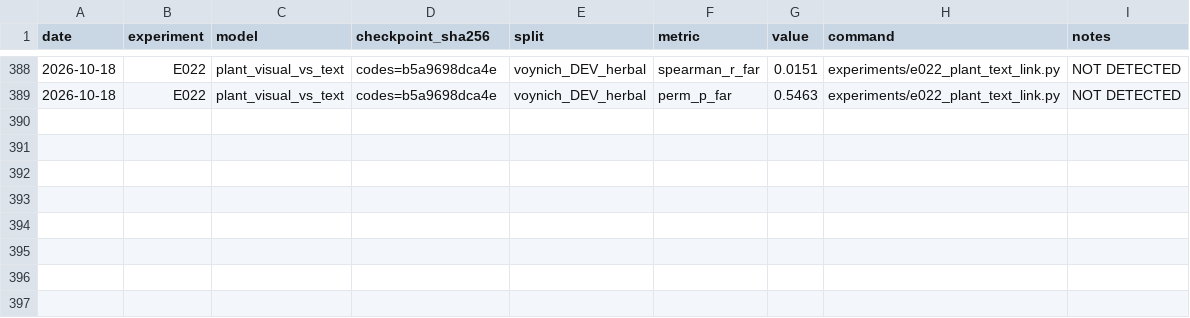
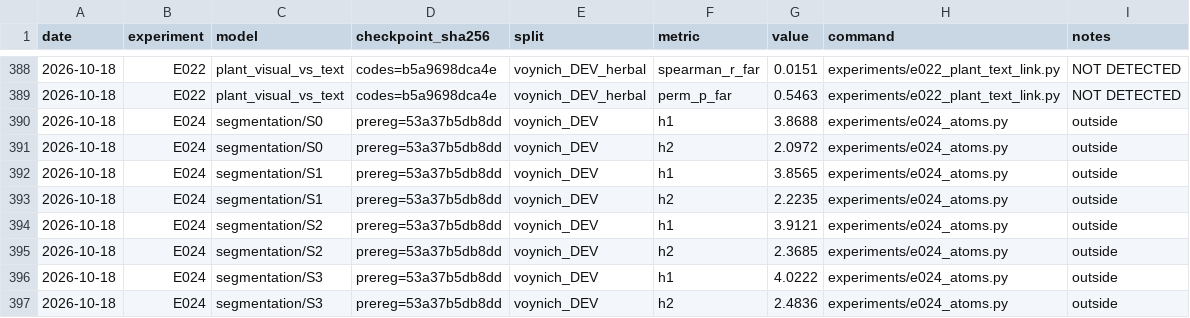
Before and after one commit to Savirinc/voynich-ai-cryptolinguist, a CSV file: experiments/LEDGER.csv, drawn as a sheet; only a part is shown, gaps mark what is left out.

```diff
--- a/experiments/LEDGER.csv
+++ b/experiments/LEDGER.csv
@@ -389 +389,9 @@ date,experiment,model,checkpoint_sha256,split,metric,value,command,notes
 2026-10-18,E022,plant_visual_vs_text,codes=b5a9698dca4e,voynich_DEV_herbal,perm_p_far,0.5463,experiments/e022_plant_text_link.py,NOT DETECTED
+2026-10-18,E024,segmentation/S0,prereg=53a37b5db8dd,voynich_DEV,h1,3.8688,experiments/e024_atoms.py,outside
+2026-10-18,E024,segmentation/S0,prereg=53a37b5db8dd,voynich_DEV,h2,2.0972,experiments/e024_atoms.py,outside
+2026-10-18,E024,segmentation/S1,prereg=53a37b5db8dd,voynich_DEV,h1,3.8565,experiments/e024_atoms.py,outside
+2026-10-18,E024,segmentation/S1,prereg=53a37b5db8dd,voynich_DEV,h2,2.2235,experiments/e024_atoms.py,outside
+2026-10-18,E024,segmentation/S2,prereg=53a37b5db8dd,voynich_DEV,h1,3.9121,experiments/e024_atoms.py,outside
+2026-10-18,E024,segmentation/S2,prereg=53a37b5db8dd,voynich_DEV,h2,2.3685,experiments/e024_atoms.py,outside
+2026-10-18,E024,segmentation/S3,prereg=53a37b5db8dd,voynich_DEV,h1,4.0222,experiments/e024_atoms.py,outside
+2026-10-18,E024,segmentation/S3,prereg=53a37b5db8dd,voynich_DEV,h2,2.4836,experiments/e024_atoms.py,outside
```
Also changed, not shown: 8 other files.
